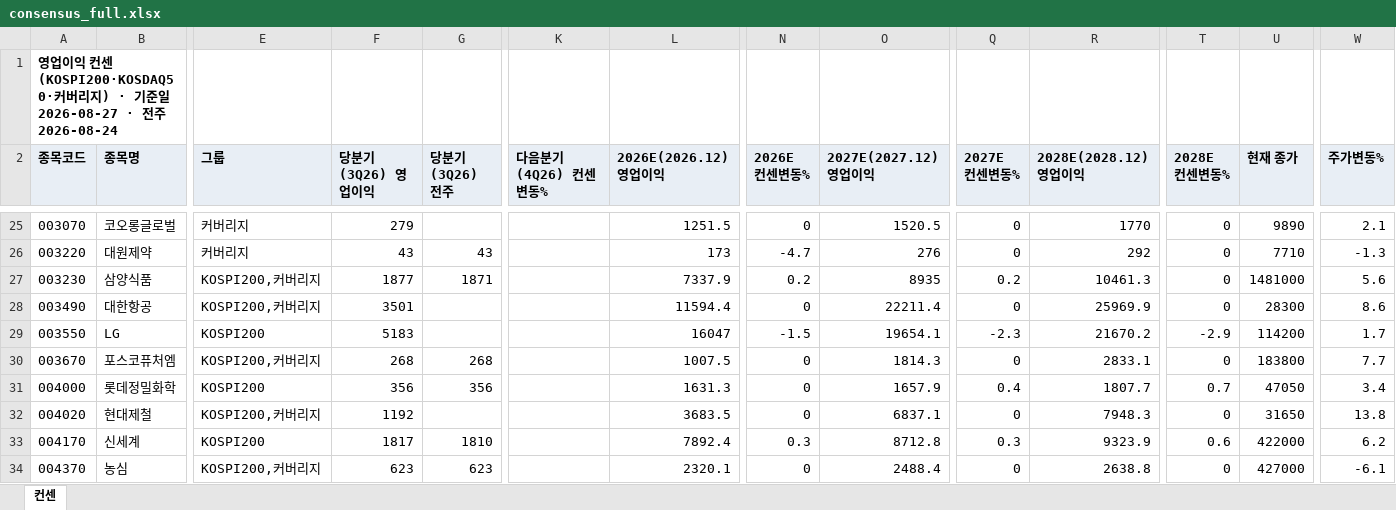
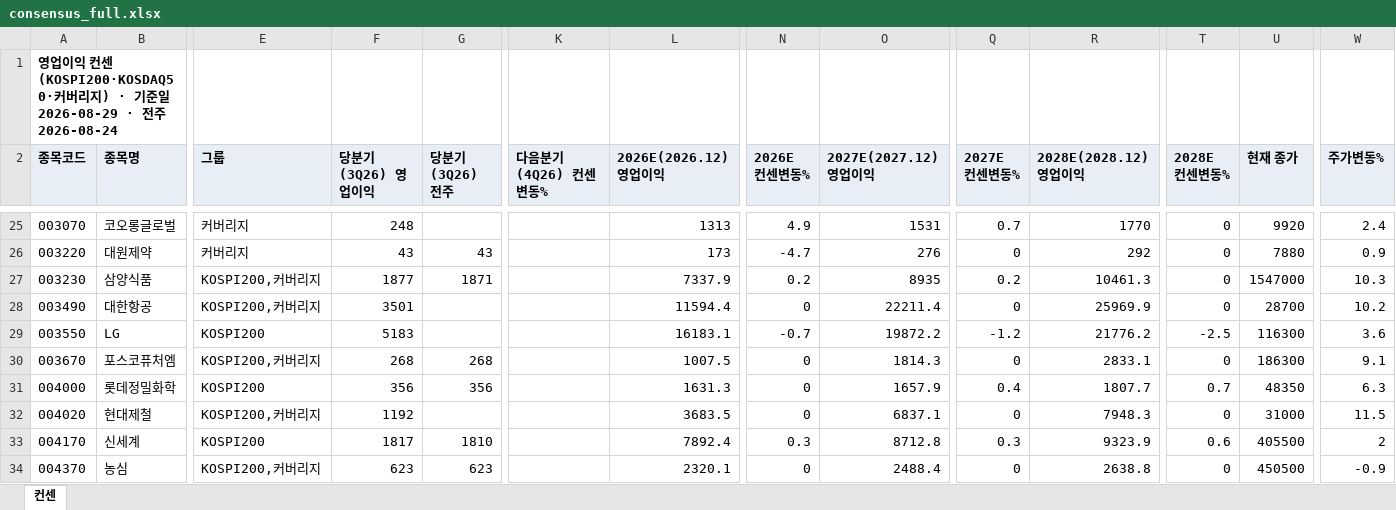
Before and after one commit to gschoie/GS-DB2, an Excel workbook: telegram_research_dashboard/static/consensus_full.xlsx, sheet 컨센, drawn as a sheet; only a part is shown, gaps mark what is left out; values as stored, in another font and other column widths than the file's, no borders; the diff covers the shown part only; the diff names each change by its address in the sheet, - before the commit and + after, or states it on an @@ line.

```diff
--- a/telegram_research_dashboard/static/consensus_full.xlsx (sheet 컨센)
+++ b/telegram_research_dashboard/static/consensus_full.xlsx (sheet 컨센)
-A1 (종목코드): …일 2026-08-27 · 전…
+A1 (종목코드): …일 2026-08-29 · 전…
-F25 (당분기(3Q26) 영업이익): 279
+F25 (당분기(3Q26) 영업이익): 248
-L25 (2026E(2026.12) 영업이익): 1251.5
+L25 (2026E(2026.12) 영업이익): 1313
-N25 (2026E 컨센변동%): 0
+N25 (2026E 컨센변동%): 4.9
-O25 (2027E(2027.12) 영업이익): 1520.5
+O25 (2027E(2027.12) 영업이익): 1531
-Q25 (2027E 컨센변동%): 0
+Q25 (2027E 컨센변동%): 0.7
-U25 (현재 종가): 9890
+U25 (현재 종가): 9920
-W25 (주가변동%): 2.1
+W25 (주가변동%): 2.4
-U26 (현재 종가): 7710
+U26 (현재 종가): 7880
-W26 (주가변동%): -1.3
+W26 (주가변동%): 0.9
-U27 (현재 종가): 1481000
+U27 (현재 종가): 1547000
-W27 (주가변동%): 5.6
+W27 (주가변동%): 10.3
-U28 (현재 종가): 28300
+U28 (현재 종가): 28700
-W28 (주가변동%): 8.6
+W28 (주가변동%): 10.2
-L29 (2026E(2026.12) 영업이익): 16047
+L29 (2026E(2026.12) 영업이익): 16183.1
-N29 (2026E 컨센변동%): -1.5
+N29 (2026E 컨센변동%): -0.7
-O29 (2027E(2027.12) 영업이익): 19654.1
+O29 (2027E(2027.12) 영업이익): 19872.2
-Q29 (2027E 컨센변동%): -2.3
+Q29 (2027E 컨센변동%): -1.2
-R29 (2028E(2028.12) 영업이익): 21670.2
+R29 (2028E(2028.12) 영업이익): 21776.2
-T29 (2028E 컨센변동%): -2.9
+T29 (2028E 컨센변동%): -2.5
-U29 (현재 종가): 114200
+U29 (현재 종가): 116300
-W29 (주가변동%): 1.7
+W29 (주가변동%): 3.6
-U30 (현재 종가): 183800
+U30 (현재 종가): 186300
-W30 (주가변동%): 7.7
+W30 (주가변동%): 9.1
-U31 (현재 종가): 47050
+U31 (현재 종가): 48350
-W31 (주가변동%): 3.4
+W31 (주가변동%): 6.3
-U32 (현재 종가): 31650
+U32 (현재 종가): 31000
-W32 (주가변동%): 13.8
+W32 (주가변동%): 11.5
-U33 (현재 종가): 422000
+U33 (현재 종가): 405500
-W33 (주가변동%): 6.2
+W33 (주가변동%): 2
-U34 (현재 종가): 427000
+U34 (현재 종가): 450500
-W34 (주가변동%): -6.1
+W34 (주가변동%): -0.9
```
Also changed, not shown: 3 added rows, 1 removed row and 828 edited cells elsewhere in this sheet, 3 other files.
